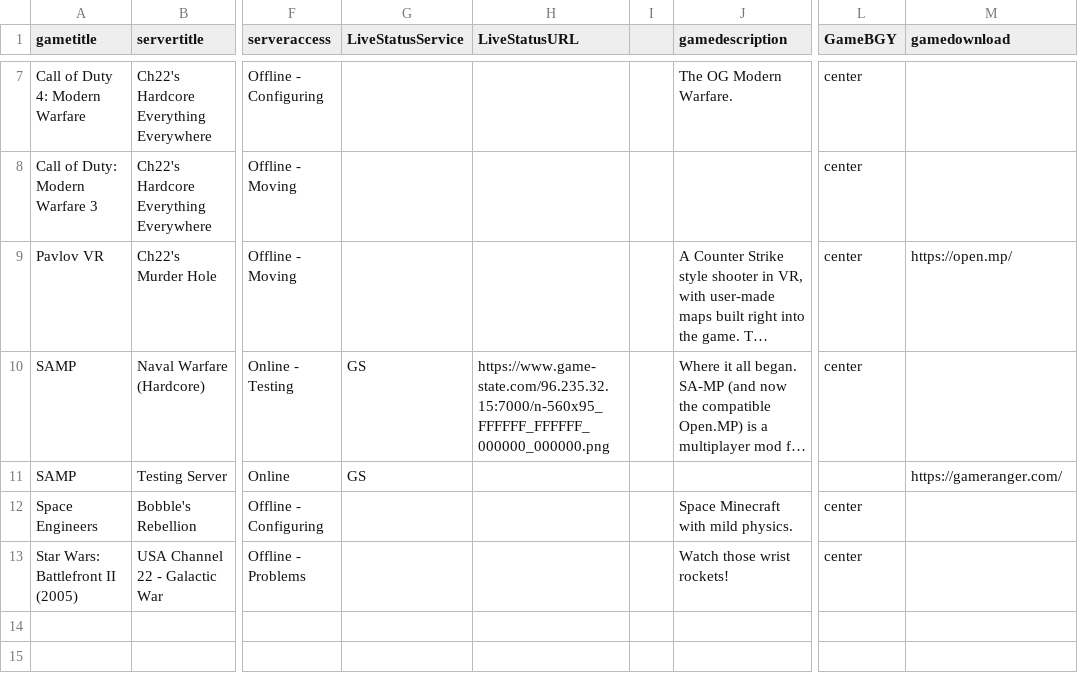
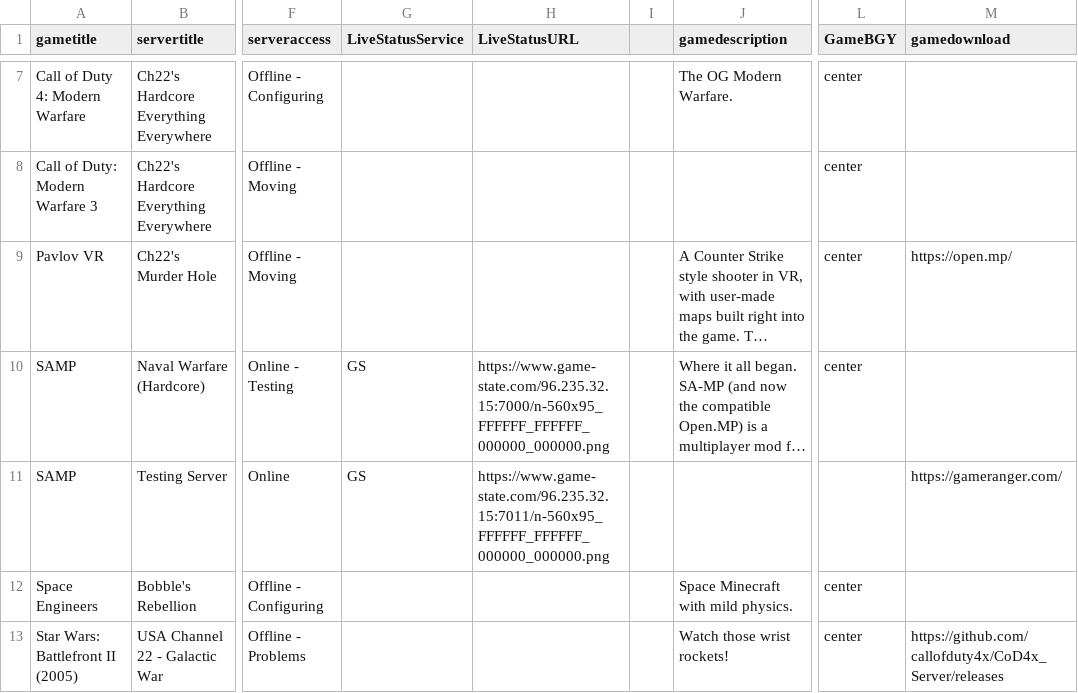
Before and after one commit to USAChannel22/usachannel22.com, a CSV file: _data/serverspublic.csv, drawn as a sheet; only a part is shown, gaps mark what is left out; long unchanged cells end in …; the diff names each change by its address in the sheet, - before the commit and + after, or states it on an @@ line.

Commit message:
Servers

```diff
--- a/_data/serverspublic.csv
+++ b/_data/serverspublic.csv
-H11 (LiveStatusURL): (empty)
+H11 (LiveStatusURL): https://www.game-state.com/96.235.32.15:7011/n-560x95_FFFFFF_FFFFFF_000000_000000.png
-M13 (gamedownload): (empty)
+M13 (gamedownload): https://github.com/callofduty4x/CoD4x_Server/releases
```
Also changed, not shown: 1 other file.
